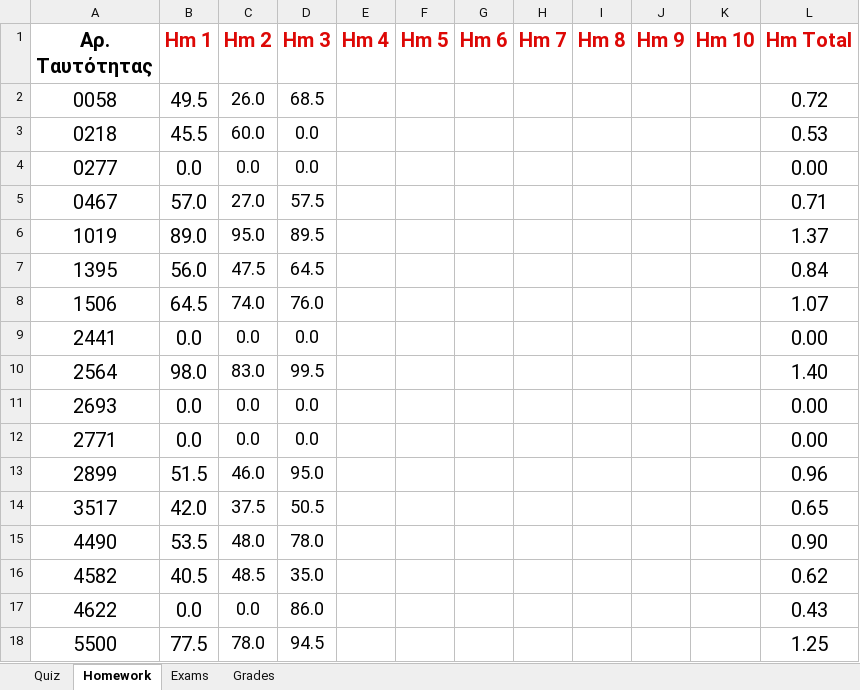
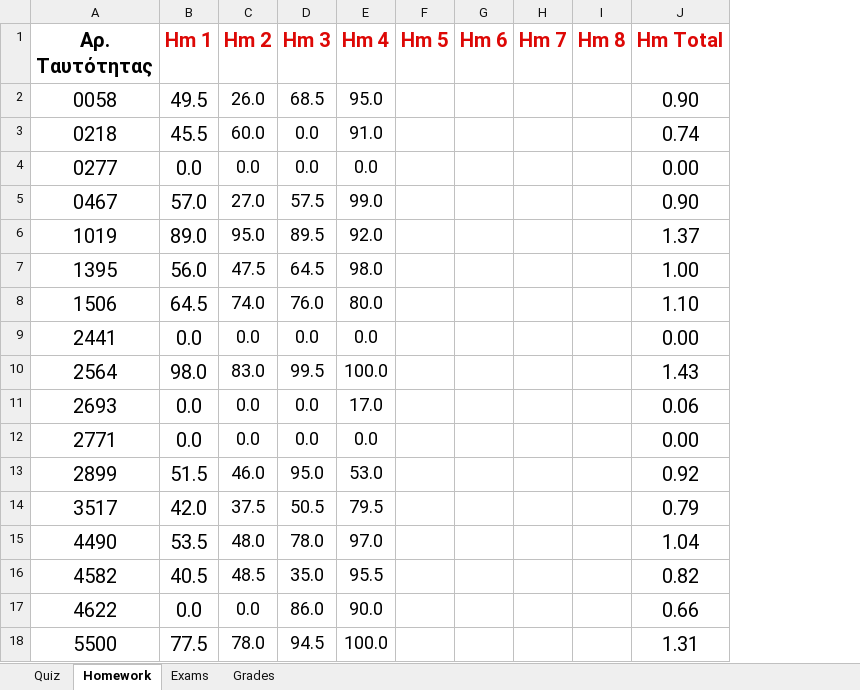
Before and after one commit to ptohos/ptohos.github.io, an Excel workbook: phy112/Grades/grades_report_2023.xlsx, sheet Homework, drawn as a sheet; only a part is shown; values as stored, in another font and other column widths than the file's, no borders; removed rows and columns are numbered as before the commit, all else as after; the diff covers the shown part only; the diff names each change by its address in the sheet, - before the commit and + after, or states it on an @@ line.

```diff
--- a/phy112/Grades/grades_report_2023.xlsx (sheet Homework)
+++ b/phy112/Grades/grades_report_2023.xlsx (sheet Homework)
-column J (Hm 9), empty
-column K (Hm 10), empty
-E2 (Hm 4): (empty)
+E2 (Hm 4): 95.0
-J2 (Hm Total): 0.72
+J2 (Hm Total): 0.90
-E3 (Hm 4): (empty)
+E3 (Hm 4): 91.0
-J3 (Hm Total): 0.53
+J3 (Hm Total): 0.74
-E4 (Hm 4): (empty)
+E4 (Hm 4): 0.0
-E5 (Hm 4): (empty)
+E5 (Hm 4): 99.0
-J5 (Hm Total): 0.71
+J5 (Hm Total): 0.90
-E6 (Hm 4): (empty)
+E6 (Hm 4): 92.0
-E7 (Hm 4): (empty)
+E7 (Hm 4): 98.0
-J7 (Hm Total): 0.84
+J7 (Hm Total): 1.00
-E8 (Hm 4): (empty)
+E8 (Hm 4): 80.0
-J8 (Hm Total): 1.07
+J8 (Hm Total): 1.10
-E9 (Hm 4): (empty)
+E9 (Hm 4): 0.0
-E10 (Hm 4): (empty)
+E10 (Hm 4): 100.0
-J10 (Hm Total): 1.40
+J10 (Hm Total): 1.43
-E11 (Hm 4): (empty)
+E11 (Hm 4): 17.0
-J11 (Hm Total): 0.00
+J11 (Hm Total): 0.06
-E12 (Hm 4): (empty)
+E12 (Hm 4): 0.0
-E13 (Hm 4): (empty)
+E13 (Hm 4): 53.0
-J13 (Hm Total): 0.96
+J13 (Hm Total): 0.92
-E14 (Hm 4): (empty)
+E14 (Hm 4): 79.5
-J14 (Hm Total): 0.65
+J14 (Hm Total): 0.79
-E15 (Hm 4): (empty)
+E15 (Hm 4): 97.0
-J15 (Hm Total): 0.90
+J15 (Hm Total): 1.04
-E16 (Hm 4): (empty)
+E16 (Hm 4): 95.5
-J16 (Hm Total): 0.62
+J16 (Hm Total): 0.82
-E17 (Hm 4): (empty)
+E17 (Hm 4): 90.0
-J17 (Hm Total): 0.43
+J17 (Hm Total): 0.66
-E18 (Hm 4): (empty)
+E18 (Hm 4): 100.0
-J18 (Hm Total): 1.25
+J18 (Hm Total): 1.31
```
Also changed, not shown: 36 edited cells elsewhere in this sheet, sheet Grades, sheet Quiz, formulas that keep their value, 2 other files.
